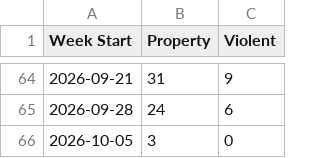
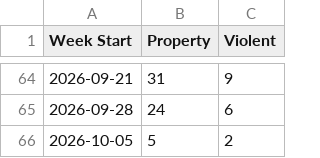
Before and after one commit to tomo-chien/usc-crime, a CSV file: data/yoyTrendChart.csv, drawn as a sheet; only a part is shown, gaps mark what is left out.

```diff
--- a/data/yoyTrendChart.csv
+++ b/data/yoyTrendChart.csv
@@ -65,2 +65,2 @@ Week Start,Property,Violent
 2026-09-28,24,6
-2026-10-05,3,0
+2026-10-05,5,2
```
Also changed, not shown: 3 other files.
